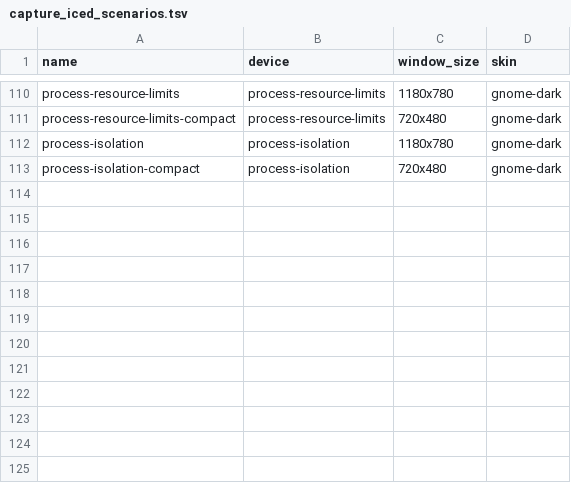
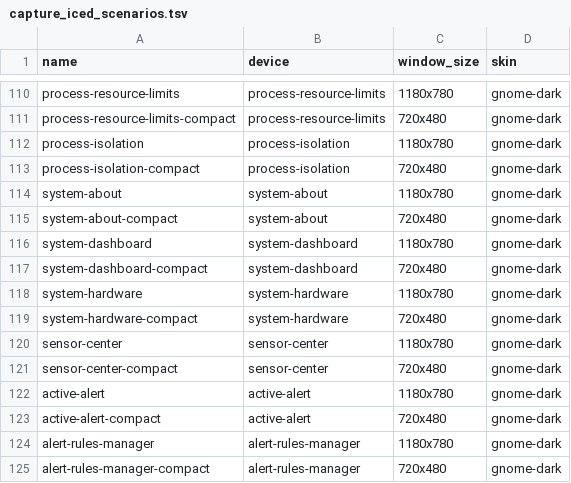
Before and after one commit to YellowWhiteBlackCat/TaskForest, a TSV file: scripts/capture_iced_scenarios.tsv, drawn as a sheet; only a part is shown, gaps mark what is left out.

```diff
--- a/scripts/capture_iced_scenarios.tsv
+++ b/scripts/capture_iced_scenarios.tsv
@@ -113 +113,13 @@ process-isolation	process-isolation	1180x780	gnome-dark
 process-isolation-compact	process-isolation	720x480	gnome-dark
+system-about	system-about	1180x780	gnome-dark
+system-about-compact	system-about	720x480	gnome-dark
+system-dashboard	system-dashboard	1180x780	gnome-dark
+system-dashboard-compact	system-dashboard	720x480	gnome-dark
+system-hardware	system-hardware	1180x780	gnome-dark
+system-hardware-compact	system-hardware	720x480	gnome-dark
+sensor-center	sensor-center	1180x780	gnome-dark
+sensor-center-compact	sensor-center	720x480	gnome-dark
+active-alert	active-alert	1180x780	gnome-dark
+active-alert-compact	active-alert	720x480	gnome-dark
+alert-rules-manager	alert-rules-manager	1180x780	gnome-dark
+alert-rules-manager-compact	alert-rules-manager	720x480	gnome-dark
```
Also changed, not shown: scripts/capture_tui_scenarios.tsv, 5 other files.
